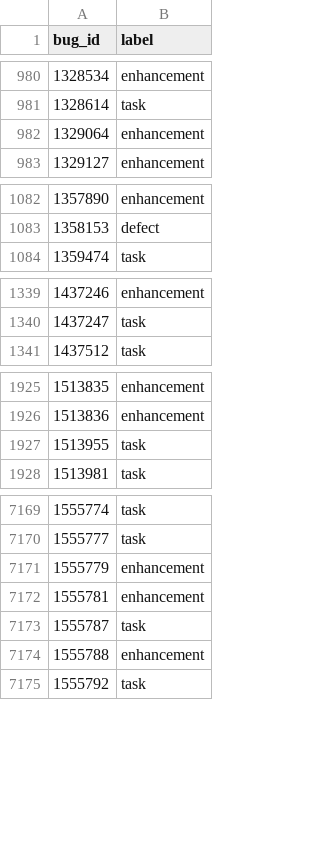
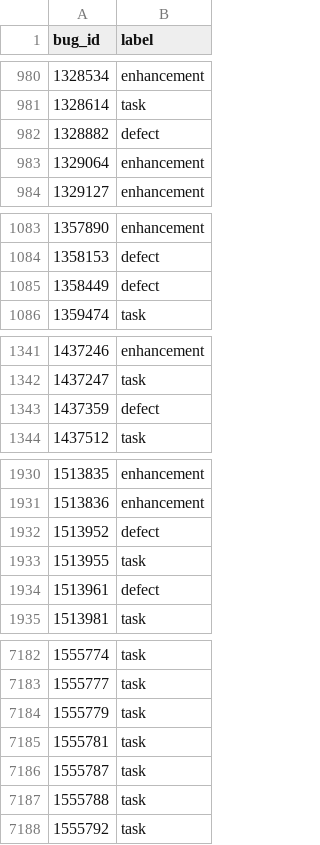
Before and after one commit to mozilla/bugbug, a CSV file: bugbug/labels/defect_enhancement_task_h.csv, drawn as a sheet; only a part is shown, gaps mark what is left out; the diff covers the shown part only.

Commit message:
Add more defect/enhancement/task labels gathered from changed made by users on Bugzilla

```diff
--- a/bugbug/labels/defect_enhancement_task_h.csv
+++ b/bugbug/labels/defect_enhancement_task_h.csv
@@ -981,2 +981,3 @@ bug_id,label
 1328614,task
+1328882,defect
 1329064,enhancement
@@ -1083,2 +1084,3 @@ bug_id,label
 1358153,defect
+1358449,defect
 1359474,task
@@ -1340,2 +1342,3 @@ bug_id,label
 1437247,task
+1437359,defect
 1437512,task
@@ -1926,3 +1931,5 @@ bug_id,label
 1513836,enhancement
+1513952,defect
 1513955,task
+1513961,defect
 1513981,task
@@ -7170,6 +7183,6 @@ bug_id,label
 1555777,task
-1555779,enhancement
-1555781,enhancement
+1555779,task
+1555781,task
 1555787,task
-1555788,enhancement
+1555788,task
 1555792,task
```
Also changed, not shown: 41 added rows and 9 edited cells elsewhere in this file.
